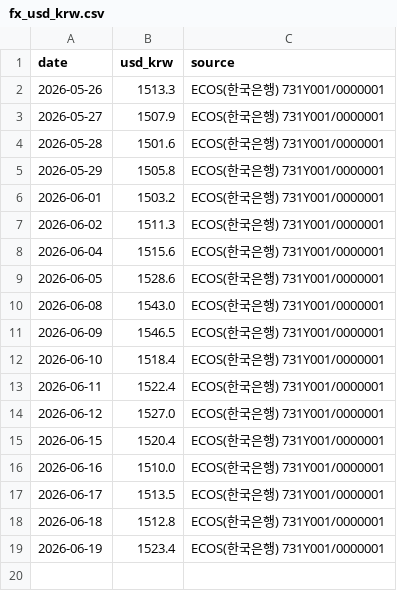
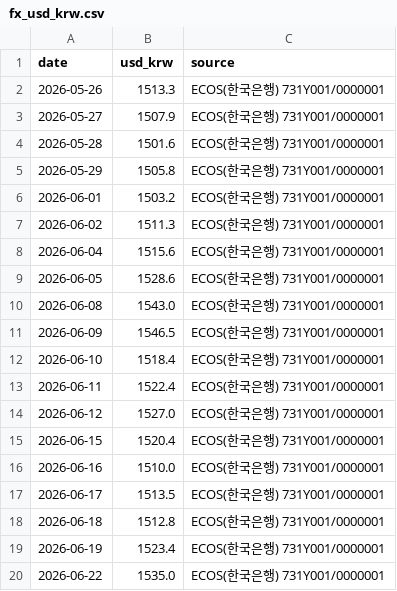
Before and after one commit to kyh30628-del/coffee_lab, a CSV file: data-engine/data/clean/fx_usd_krw.csv, drawn as a sheet.

```diff
--- a/data-engine/data/clean/fx_usd_krw.csv
+++ b/data-engine/data/clean/fx_usd_krw.csv
@@ -19 +19,2 @@ date,usd_krw,source
 2026-06-19,1523.4,ECOS(한국은행) 731Y001/0000001
+2026-06-22,1535.0,ECOS(한국은행) 731Y001/0000001
```
Also changed, not shown: data-engine/data/clean/coffee_c.csv, 2 other files.
